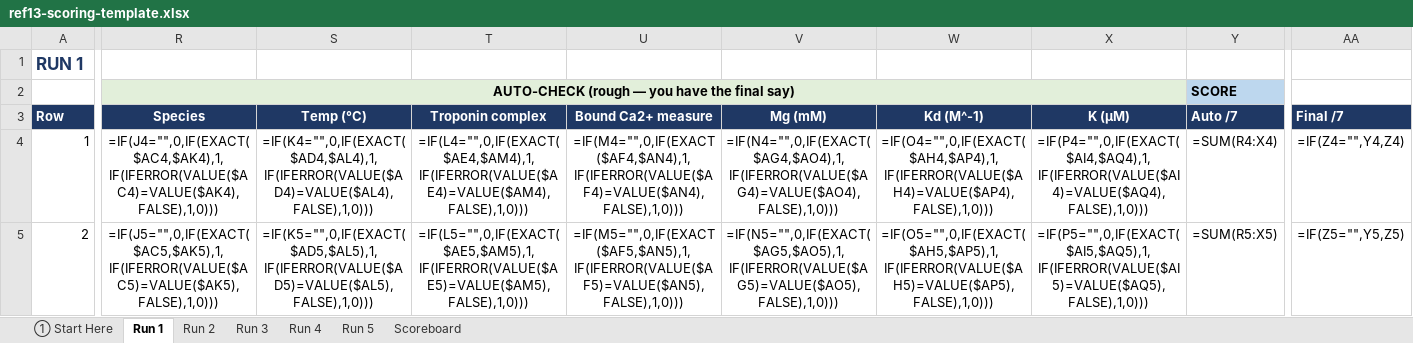
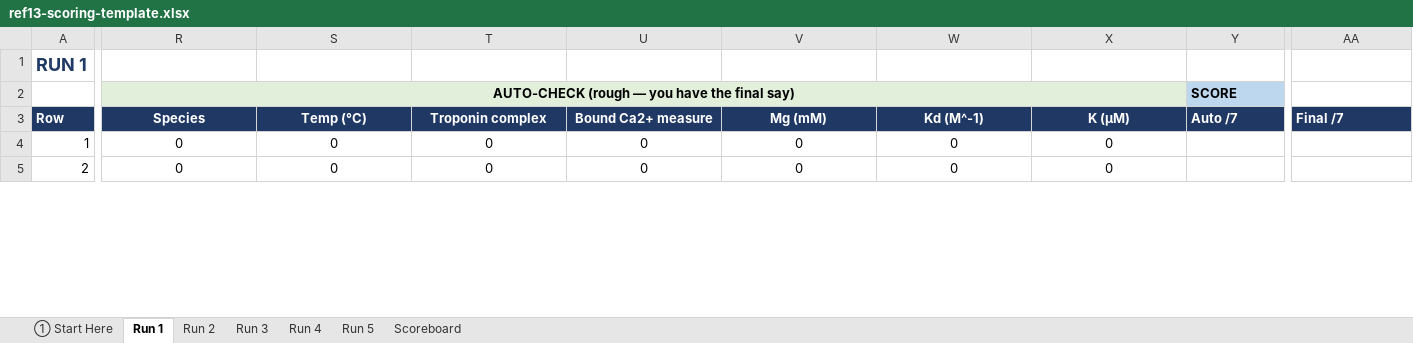
Before and after one commit to ValentinRoma26/romanov-2026-llm-extraction, an Excel workbook: tutorial/scoring/ref13-scoring-template.xlsx, sheet Run 1, drawn as a sheet; only a part is shown, gaps mark what is left out; values as stored, in another font and other column widths than the file's, no borders; formulas without a stored value are shown as written; the diff covers the shown part only; the diff names each change by its address in the sheet, - before the commit and + after, or states it on an @@ line.

```diff
--- a/tutorial/scoring/ref13-scoring-template.xlsx (sheet Run 1)
+++ b/tutorial/scoring/ref13-scoring-template.xlsx (sheet Run 1)
@@ A1 text size: larger @@
-S2:X2 fill: none
+S2:X2 fill: #E2EFDA
-R4: =IF(J4="",0,IF(EXACT($AC4,$AK4),1,IF(IFERROR(VALUE($AC4)=VALUE($AK4),FALSE),1,0)))
+R4: 0
-S4: =IF(K4="",0,IF(EXACT($AD4,$AL4),1,IF(IFERROR(VALUE($AD4)=VALUE($AL4),FALSE),1,0)))
+S4: 0
-T4: =IF(L4="",0,IF(EXACT($AE4,$AM4),1,IF(IFERROR(VALUE($AE4)=VALUE($AM4),FALSE),1,0)))
+T4: 0
-U4: =IF(M4="",0,IF(EXACT($AF4,$AN4),1,IF(IFERROR(VALUE($AF4)=VALUE($AN4),FALSE),1,0)))
+U4: 0
-V4: =IF(N4="",0,IF(EXACT($AG4,$AO4),1,IF(IFERROR(VALUE($AG4)=VALUE($AO4),FALSE),1,0)))
+V4: 0
-W4: =IF(O4="",0,IF(EXACT($AH4,$AP4),1,IF(IFERROR(VALUE($AH4)=VALUE($AP4),FALSE),1,0)))
+W4: 0
-X4: =IF(P4="",0,IF(EXACT($AI4,$AQ4),1,IF(IFERROR(VALUE($AI4)=VALUE($AQ4),FALSE),1,0)))
+X4: 0
-Y4: =SUM(R4:X4)
+Y4: (empty)
-AA4: =IF(Z4="",Y4,Z4)
+AA4: (empty)
-R5: =IF(J5="",0,IF(EXACT($AC5,$AK5),1,IF(IFERROR(VALUE($AC5)=VALUE($AK5),FALSE),1,0)))
+R5: 0
-S5: =IF(K5="",0,IF(EXACT($AD5,$AL5),1,IF(IFERROR(VALUE($AD5)=VALUE($AL5),FALSE),1,0)))
+S5: 0
-T5: =IF(L5="",0,IF(EXACT($AE5,$AM5),1,IF(IFERROR(VALUE($AE5)=VALUE($AM5),FALSE),1,0)))
+T5: 0
-U5: =IF(M5="",0,IF(EXACT($AF5,$AN5),1,IF(IFERROR(VALUE($AF5)=VALUE($AN5),FALSE),1,0)))
+U5: 0
-V5: =IF(N5="",0,IF(EXACT($AG5,$AO5),1,IF(IFERROR(VALUE($AG5)=VALUE($AO5),FALSE),1,0)))
+V5: 0
-W5: =IF(O5="",0,IF(EXACT($AH5,$AP5),1,IF(IFERROR(VALUE($AH5)=VALUE($AP5),FALSE),1,0)))
+W5: 0
-X5: =IF(P5="",0,IF(EXACT($AI5,$AQ5),1,IF(IFERROR(VALUE($AI5)=VALUE($AQ5),FALSE),1,0)))
+X5: 0
-Y5: =SUM(R5:X5)
+Y5: (empty)
-AA5: =IF(Z5="",Y5,Z5)
+AA5: (empty)
```
Also changed, not shown: 45 edited cells and cell formats elsewhere in this sheet, sheet Run 2, sheet Run 3, sheet Run 4, sheet Run 5, sheet Scoreboard, sheet ① Start Here, hidden cells, tutorial/benchmark/ref13-ground-truth.xlsx, 4 other files.
